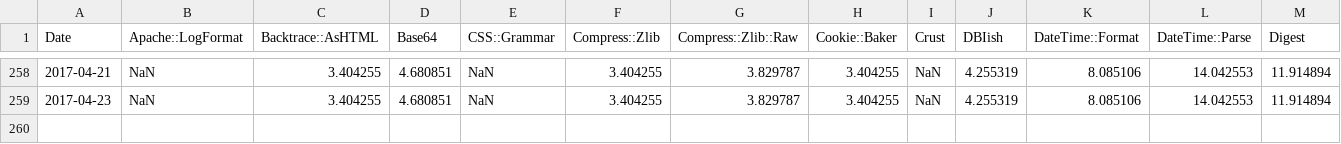
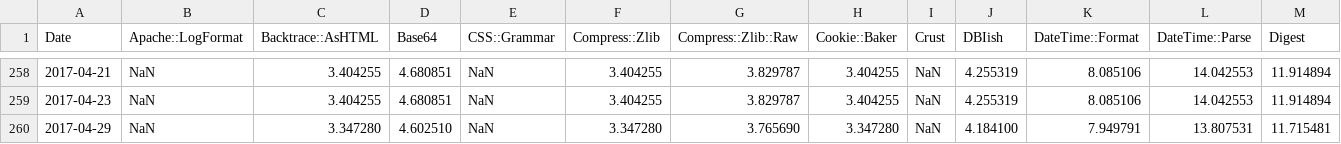
Before and after one commit to finanalyst/ModuleCitation, a CSV file: GraphFile_recursive.csv, drawn as a sheet; only a part is shown, gaps mark what is left out; rows hold the shown columns only; the diff names each change by its address in the sheet, - before the commit and + after, or states it on an @@ line.

```diff
--- a/GraphFile_recursive.csv
+++ b/GraphFile_recursive.csv
+row 260: 2017-04-29 | NaN | 3.347280 | 4.602510 | NaN | 3.347280 | 3.765690 | 3.347280 | NaN | 4.184100 | 7.949791 | 13.807531 | 11.715481
```
Also changed, not shown: GraphFile_AllModules.csv, GraphFile_simple.csv, 1 other file.
